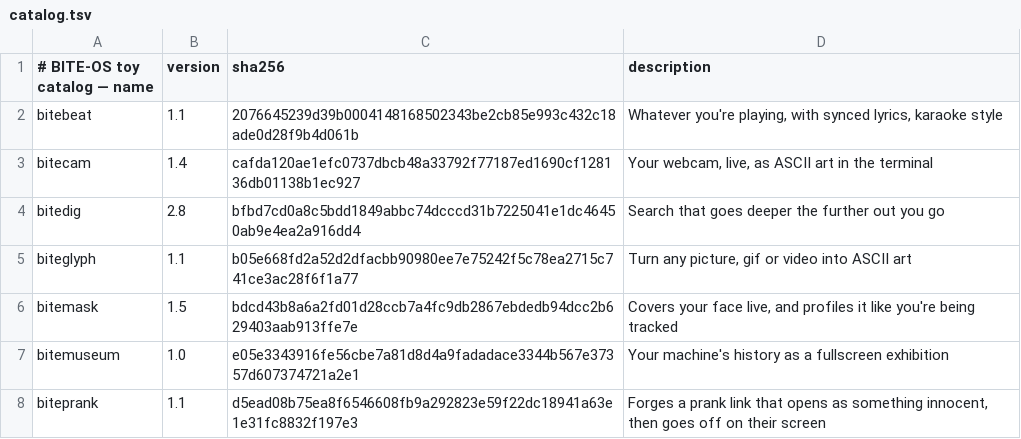
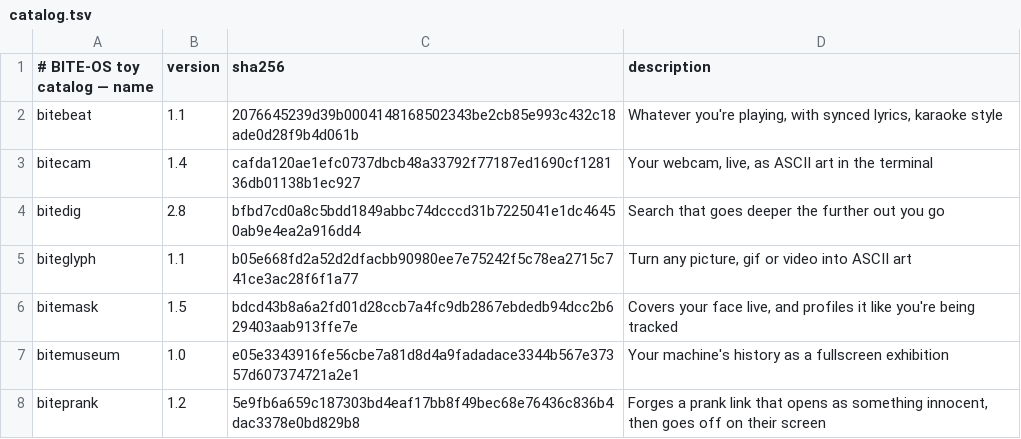
Before and after one commit to GLITCH-BITE-404/BITE-OS-toys, a TSV file: catalog.tsv, drawn as a sheet.

Commit message:
catalog: biteprank v1.2 — arrow-key picker, buffering video bait

```diff
--- a/catalog.tsv
+++ b/catalog.tsv
@@ -7,2 +7,2 @@ bitemask	1.5	bdcd43b8a6a2fd01d28ccb7a4fc9db2867ebdedb94dcc2b629403aab913ffe7e	Co
 bitemuseum	1.0	e05e3343916fe56cbe7a81d8d4a9fadadace3344b567e37357d607374721a2e1	Your machine's history as a fullscreen exhibition
-biteprank	1.1	d5ead08b75ea8f6546608fb9a292823e59f22dc18941a63e1e31fc8832f197e3	Forges a prank link that opens as something innocent, then goes off on their screen
+biteprank	1.2	5e9fb6a659c187303bd4eaf17bb8f49bec68e76436c836b4dac3378e0bd829b8	Forges a prank link that opens as something innocent, then goes off on their screen
```
Also changed, not shown: 1 other file.
